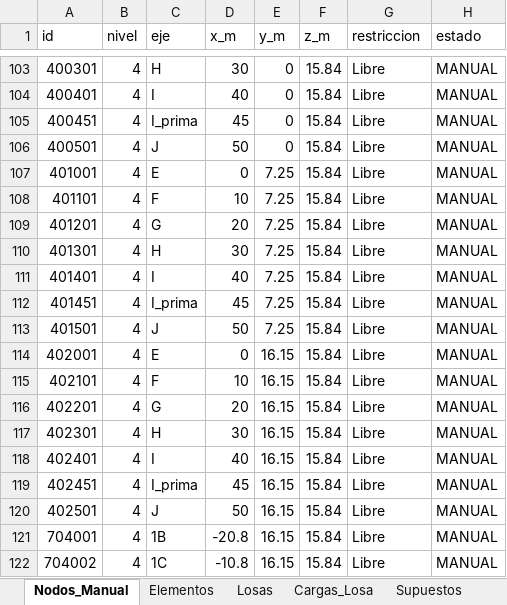
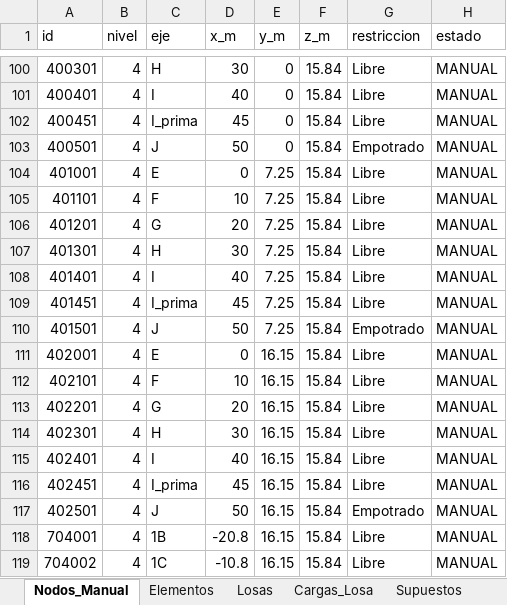
Before and after one commit to jpCaceres123/Proyecto-1-MCOC, an Excel workbook: P1L2/outputs/nodos_modelo_manual.xlsx, sheet Nodos_Manual, drawn as a sheet; only a part is shown, gaps mark what is left out; values as stored, in another font and other column widths than the file's, no borders; addresses are those after the commit; the diff covers the shown part only; the diff names each change by its address in the sheet, - before the commit and + after, or states it on an @@ line.

```diff
--- a/P1L2/outputs/nodos_modelo_manual.xlsx (sheet Nodos_Manual)
+++ b/P1L2/outputs/nodos_modelo_manual.xlsx (sheet Nodos_Manual)
-G103 (restriccion): Libre
+G103 (restriccion): Empotrado
-G110 (restriccion): Libre
+G110 (restriccion): Empotrado
-G117 (restriccion): Libre
+G117 (restriccion): Empotrado
```
Also changed, not shown: 3 removed rows and 9 edited cells elsewhere in this sheet, sheet Elementos, sheet Cargas_Losa, 6 other files.
